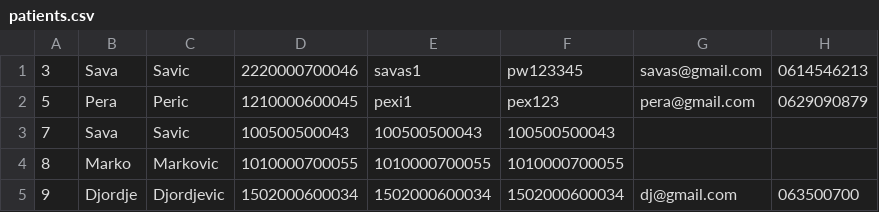
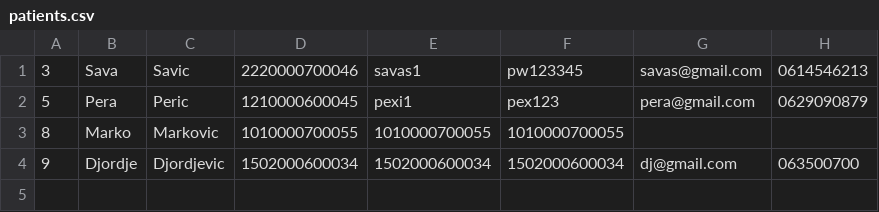
Before and after one commit to dandza7/IN-Tim-9-SIMS-HCI, a CSV file: WpfApp1/Resources/Data/patients.csv, drawn as a sheet.

```diff
--- a/WpfApp1/Resources/Data/patients.csv
+++ b/WpfApp1/Resources/Data/patients.csv
@@ -2,3 +2,2 @@
 5;Pera;Peric;1210000600045;pexi1;pex123;pera@gmail.com;0629090879
-7;Sava;Savic;100500500043;100500500043;100500500043;;
 8;Marko;Markovic;1010000700055;1010000700055;1010000700055;;
```
Also changed, not shown: 12 other files.
